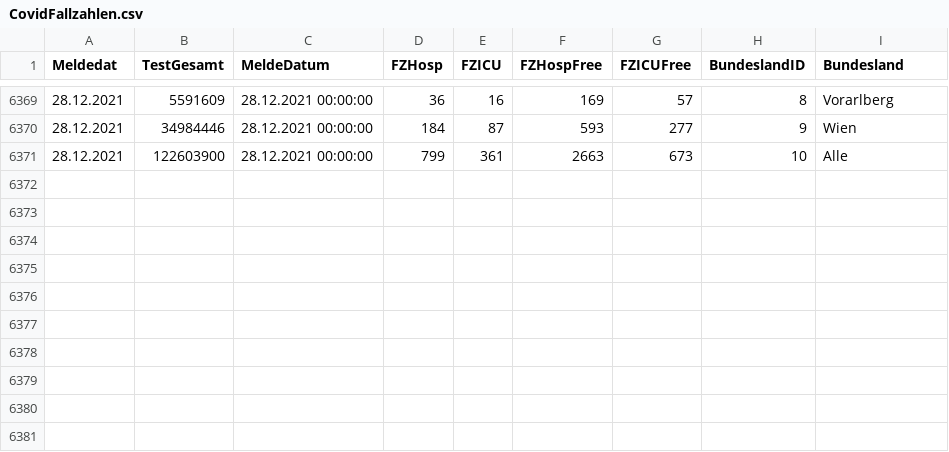
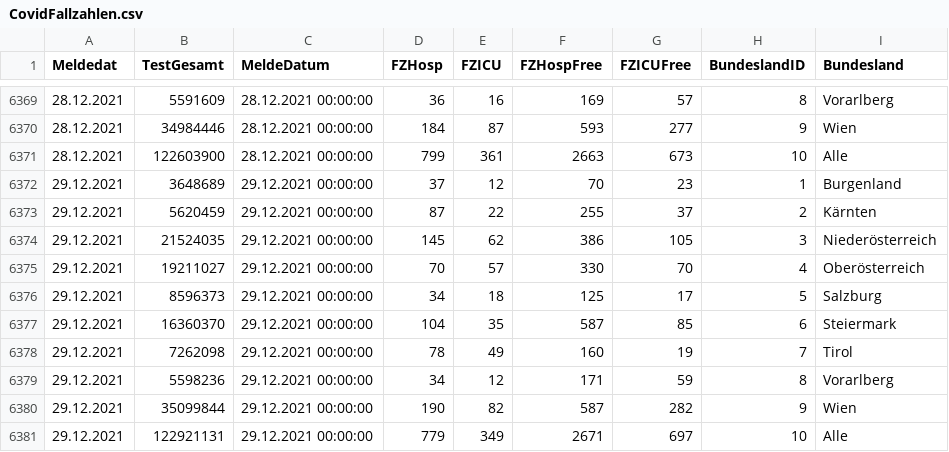
Before and after one commit to at062084/COVID-19-Austria, a CSV file: bmsgpk/data/ages/CovidFallzahlen.csv, drawn as a sheet; only a part is shown, gaps mark what is left out.

```diff
--- a/bmsgpk/data/ages/CovidFallzahlen.csv
+++ b/bmsgpk/data/ages/CovidFallzahlen.csv
@@ -6371 +6371,11 @@
 28.12.2021;122603900;28.12.2021 00:00:00;799;361;2663;673;10;Alle
+29.12.2021;3648689;29.12.2021 00:00:00;37;12;70;23;1;Burgenland
+29.12.2021;5620459;29.12.2021 00:00:00;87;22;255;37;2;Kärnten
+29.12.2021;21524035;29.12.2021 00:00:00;145;62;386;105;3;Niederösterreich
+29.12.2021;19211027;29.12.2021 00:00:00;70;57;330;70;4;Oberösterreich
+29.12.2021;8596373;29.12.2021 00:00:00;34;18;125;17;5;Salzburg
+29.12.2021;16360370;29.12.2021 00:00:00;104;35;587;85;6;Steiermark
+29.12.2021;7262098;29.12.2021 00:00:00;78;49;160;19;7;Tirol
+29.12.2021;5598236;29.12.2021 00:00:00;34;12;171;59;8;Vorarlberg
+29.12.2021;35099844;29.12.2021 00:00:00;190;82;587;282;9;Wien
+29.12.2021;122921131;29.12.2021 00:00:00;779;349;2671;697;10;Alle
```
Also changed, not shown: bmsgpk/data/COVID-19-austria.csv, bmsgpk/data/ages/CovidFaelle_GKZ.csv, 9 other files.
